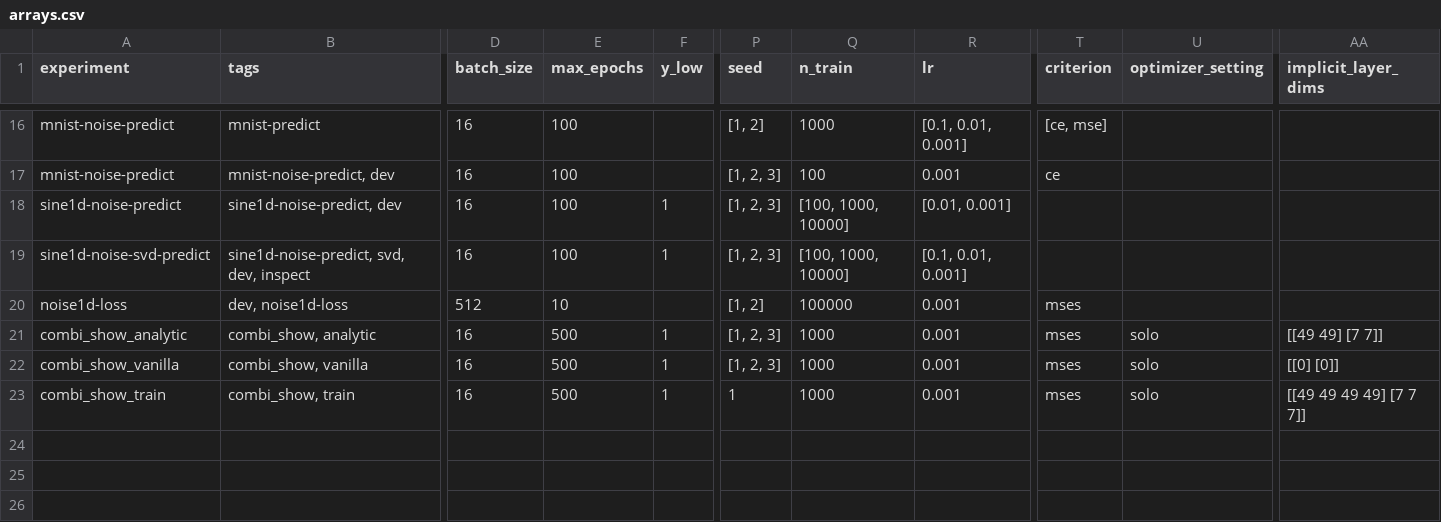
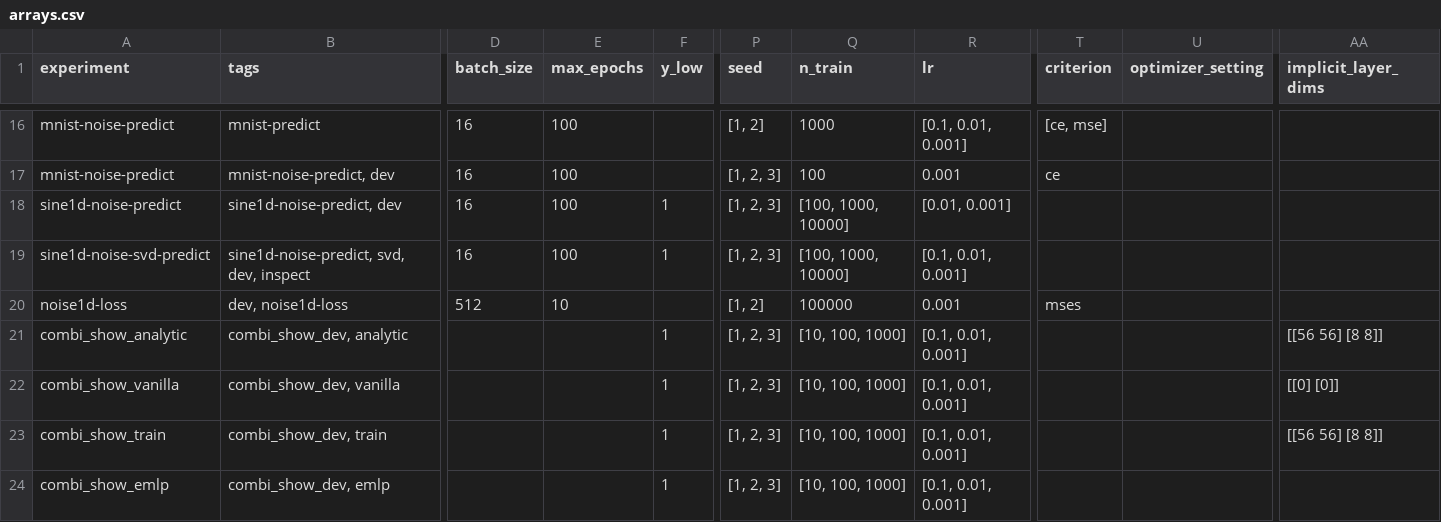
Before and after one commit to elidub/SymPDE, a CSV file: jobs/arrays.csv, drawn as a sheet; only a part is shown, gaps mark what is left out; rows hold the shown columns only; the diff names each change by its address in the sheet, - before the commit and + after, or states it on an @@ line.

```diff
--- a/jobs/arrays.csv
+++ b/jobs/arrays.csv
-B21 (tags): combi_show, analytic
+B21 (tags): combi_show_dev, analytic
-D21:D23 (batch_size): 16
+D21:D23 (batch_size): (empty)
-E21:E23 (max_epochs): 500
+E21:E23 (max_epochs): (empty)
-Q21:Q23 (n_train): 1000
+Q21:Q23 (n_train): [10, 100, 1000]
-R21:R23 (lr): 0.001
+R21:R23 (lr): [0.1, 0.01, 0.001]
-T21:T23 (criterion): mses
+T21:T23 (criterion): (empty)
-U21:U23 (optimizer_setting): solo
+U21:U23 (optimizer_setting): (empty)
-AA21 (implicit_layer_dims): [[49 49] [7 7]]
+AA21 (implicit_layer_dims): [[56 56] [8 8]]
-B22 (tags): combi_show, vanilla
+B22 (tags): combi_show_dev, vanilla
-B23 (tags): combi_show, train
+B23 (tags): combi_show_dev, train
-P23 (seed): 1
+P23 (seed): [1, 2, 3]
-AA23 (implicit_layer_dims): [[49 49 49 49] [7 7 7]]
+AA23 (implicit_layer_dims): [[56 56] [8 8]]
+row 24: combi_show_emlp | combi_show_dev, emlp |  |  | 1 | [1, 2, 3] | [10, 100, 1000] | [0.1, 0.01, 0.001]
```
Also changed, not shown: 6 other files.
